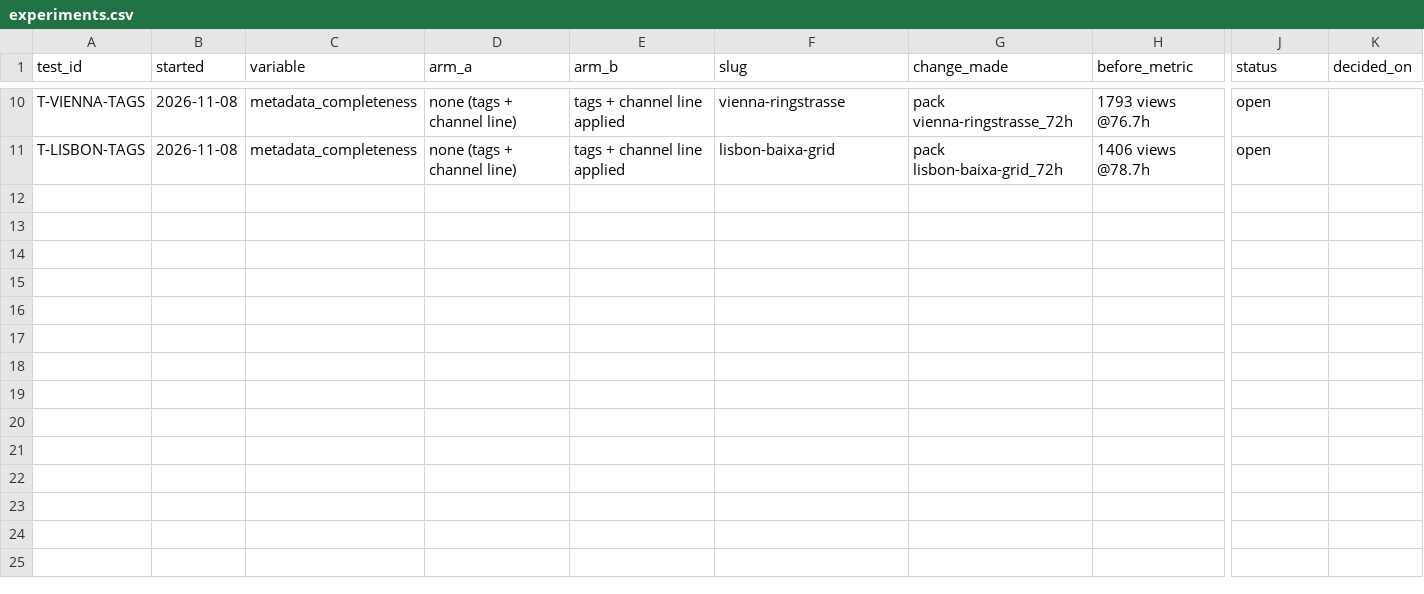
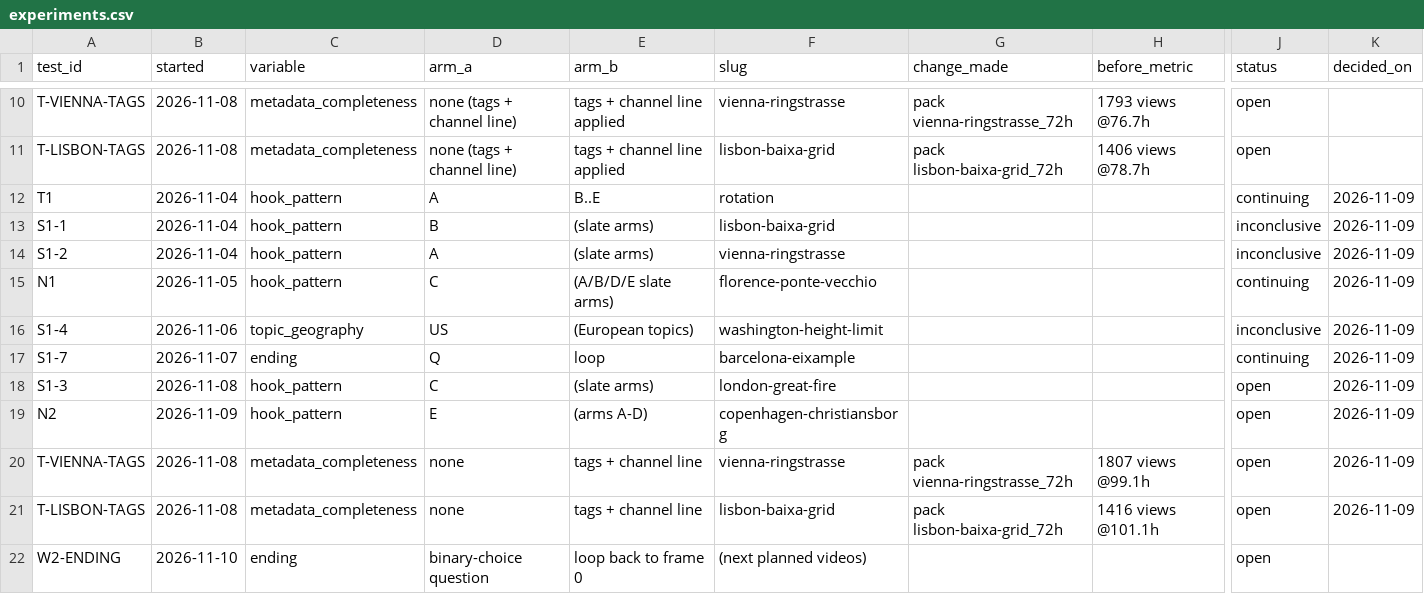
Before and after one commit to theshapeofthen/shapeofthen-media, a CSV file: analytics/experiments.csv, drawn as a sheet; only a part is shown, gaps mark what is left out; rows hold the shown columns only; the diff names each change by its address in the sheet, - before the commit and + after, or states it on an @@ line.

```diff
--- a/analytics/experiments.csv
+++ b/analytics/experiments.csv
+row 12: T1 | 2026-11-04 | hook_pattern | A | B..E | rotation |  |  | continuing | 2026-11-09
+row 13: S1-1 | 2026-11-04 | hook_pattern | B | (slate arms) | lisbon-baixa-grid |  |  | inconclusive | 2026-11-09
+row 14: S1-2 | 2026-11-04 | hook_pattern | A | (slate arms) | vienna-ringstrasse |  |  | inconclusive | 2026-11-09
+row 15: N1 | 2026-11-05 | hook_pattern | C | (A/B/D/E slate arms) | florence-ponte-vecchio |  |  | continuing | 2026-11-09
+row 16: S1-4 | 2026-11-06 | topic_geography | US | (European topics) | washington-height-limit |  |  | inconclusive | 2026-11-09
+row 17: S1-7 | 2026-11-07 | ending | Q | loop | barcelona-eixample |  |  | continuing | 2026-11-09
+row 18: S1-3 | 2026-11-08 | hook_pattern | C | (slate arms) | london-great-fire |  |  | open | 2026-11-09
+row 19: N2 | 2026-11-09 | hook_pattern | E | (arms A-D) | copenhagen-christiansborg |  |  | open | 2026-11-09
+row 20: T-VIENNA-TAGS | 2026-11-08 | metadata_completeness | none | tags + channel line | vienna-ringstrasse | pack vienna-ringstrasse_72h | 1807 views @99.1h | open | 2026-11-09
+row 21: T-LISBON-TAGS | 2026-11-08 | metadata_completeness | none | tags + channel line | lisbon-baixa-grid | pack lisbon-baixa-grid_72h | 1416 views @101.1h | open | 2026-11-09
+row 22: W2-ENDING | 2026-11-10 | ending | binary-choice question | loop back to frame 0 | (next planned videos) |  |  | open
```
Also changed, not shown: analytics/metrics.csv, analytics/posts.csv.
